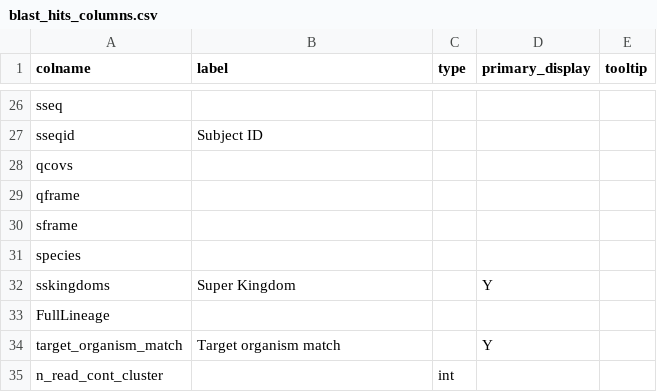
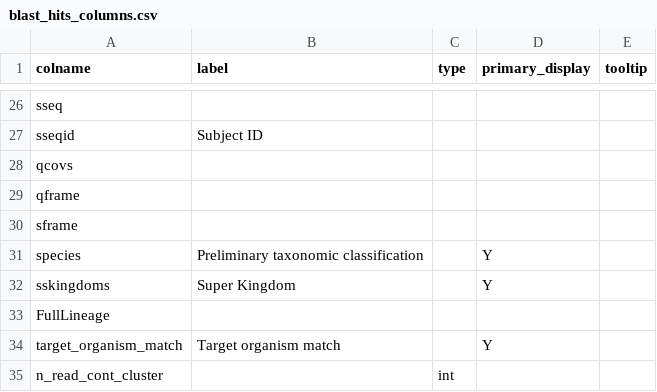
Before and after one commit to mantczakaus/ont_amplicon, a CSV file: bin/report/schema/blast_hits_columns.csv, drawn as a sheet; only a part is shown, gaps mark what is left out.

Commit message:
add columns to html summary table

```diff
--- a/bin/report/schema/blast_hits_columns.csv
+++ b/bin/report/schema/blast_hits_columns.csv
@@ -30,3 +30,3 @@ qframe,,,,
 sframe,,,,
-species,,,,
+species,Preliminary taxonomic classification,,Y,
 sskingdoms,Super Kingdom,,Y,
```
Also changed, not shown: 1 other file.
